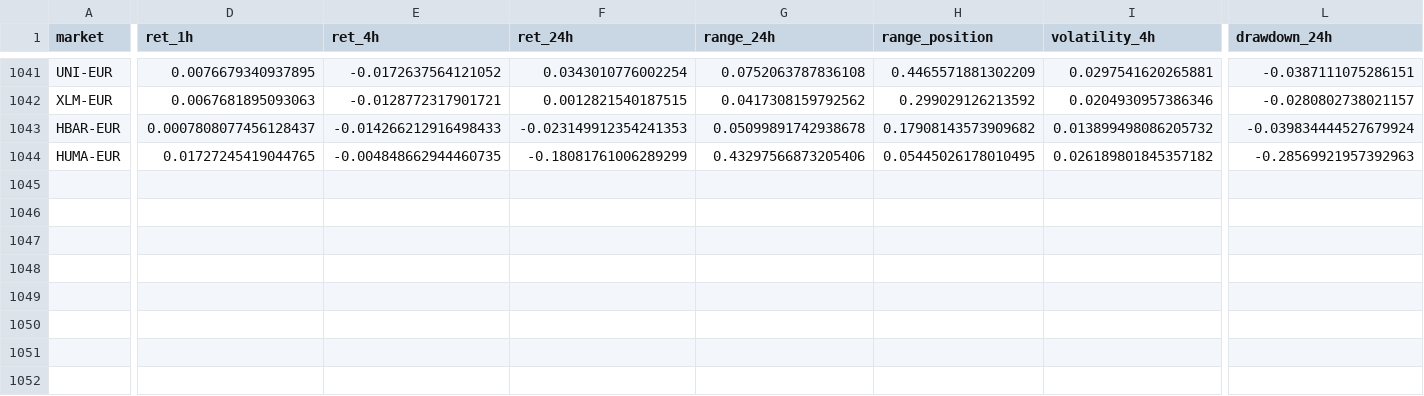
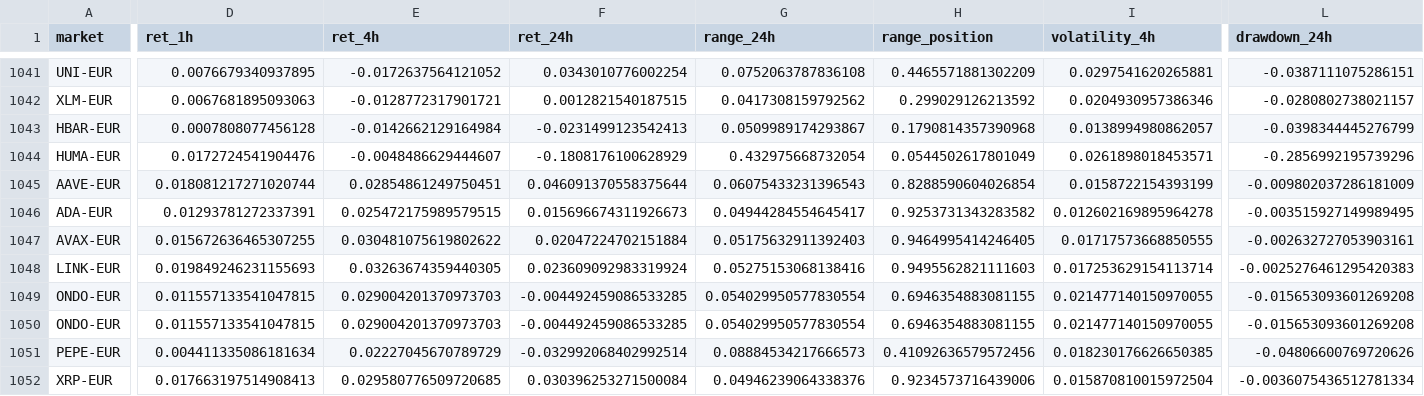
Before and after one commit to 4IN-LYS/bitvavo-radar, a CSV file: alerts.csv, drawn as a sheet; only a part is shown, gaps mark what is left out; rows hold the shown columns only; the diff covers the shown part only; the diff names each change by its address in the sheet, - before the commit and + after, or states it on an @@ line.

```diff
--- a/alerts.csv
+++ b/alerts.csv
-D1043 (ret_1h): 0.0007808077456128437
+D1043 (ret_1h): 0.0007808077456128
-E1043 (ret_4h): -0.014266212916498433
+E1043 (ret_4h): -0.0142662129164984
-F1043 (ret_24h): -0.023149912354241353
+F1043 (ret_24h): -0.0231499123542413
-G1043 (range_24h): 0.05099891742938678
+G1043 (range_24h): 0.0509989174293867
-H1043 (range_position): 0.17908143573909682
+H1043 (range_position): 0.1790814357390968
-I1043 (volatility_4h): 0.013899498086205732
+I1043 (volatility_4h): 0.0138994980862057
-L1043 (drawdown_24h): -0.039834444527679924
+L1043 (drawdown_24h): -0.0398344445276799
-D1044 (ret_1h): 0.01727245419044765
+D1044 (ret_1h): 0.0172724541904476
-E1044 (ret_4h): -0.004848662944460735
+E1044 (ret_4h): -0.0048486629444607
-F1044 (ret_24h): -0.18081761006289299
+F1044 (ret_24h): -0.1808176100628929
-G1044 (range_24h): 0.43297566873205406
+G1044 (range_24h): 0.432975668732054
-H1044 (range_position): 0.05445026178010495
+H1044 (range_position): 0.0544502617801049
-I1044 (volatility_4h): 0.026189801845357182
+I1044 (volatility_4h): 0.0261898018453571
-L1044 (drawdown_24h): -0.28569921957392963
+L1044 (drawdown_24h): -0.2856992195739296
+row 1045: AAVE-EUR | 0.018081217271020744 | 0.02854861249750451 | 0.046091370558375644 | 0.06075433231396543 | 0.8288590604026854 | 0.0158722154393199 | -0.009802037286181009
+row 1046: ADA-EUR | 0.01293781272337391 | 0.025472175989579515 | 0.015696674311926673 | 0.04944284554645417 | 0.9253731343283582 | 0.012602169895964278 | -0.003515927149989495
+row 1047: AVAX-EUR | 0.015672636465307255 | 0.030481075619802622 | 0.02047224702151884 | 0.05175632911392403 | 0.9464995414246405 | 0.01717573668850555 | -0.002632727053903161
+row 1048: LINK-EUR | 0.019849246231155693 | 0.03263674359440305 | 0.023609092983319924 | 0.05275153068138416 | 0.9495562821111603 | 0.017253629154113714 | -0.0025276461295420383
+row 1049: ONDO-EUR | 0.011557133541047815 | 0.029004201370973703 | -0.004492459086533285 | 0.054029950577830554 | 0.6946354883081155 | 0.021477140150970055 | -0.015653093601269208
+row 1050: ONDO-EUR | 0.011557133541047815 | 0.029004201370973703 | -0.004492459086533285 | 0.054029950577830554 | 0.6946354883081155 | 0.021477140150970055 | -0.015653093601269208
+row 1051: PEPE-EUR | 0.004411335086181634 | 0.02227045670789729 | -0.032992068402992514 | 0.08884534217666573 | 0.41092636579572456 | 0.018230176626650385 | -0.04806600769720626
+row 1052: XRP-EUR | 0.017663197514908413 | 0.029580776509720685 | 0.030396253271500084 | 0.04946239064338376 | 0.9234573716439006 | 0.015870810015972504 | -0.0036075436512781334
```
Also changed, not shown: 2 edited cells elsewhere in this file, 1 other file.
